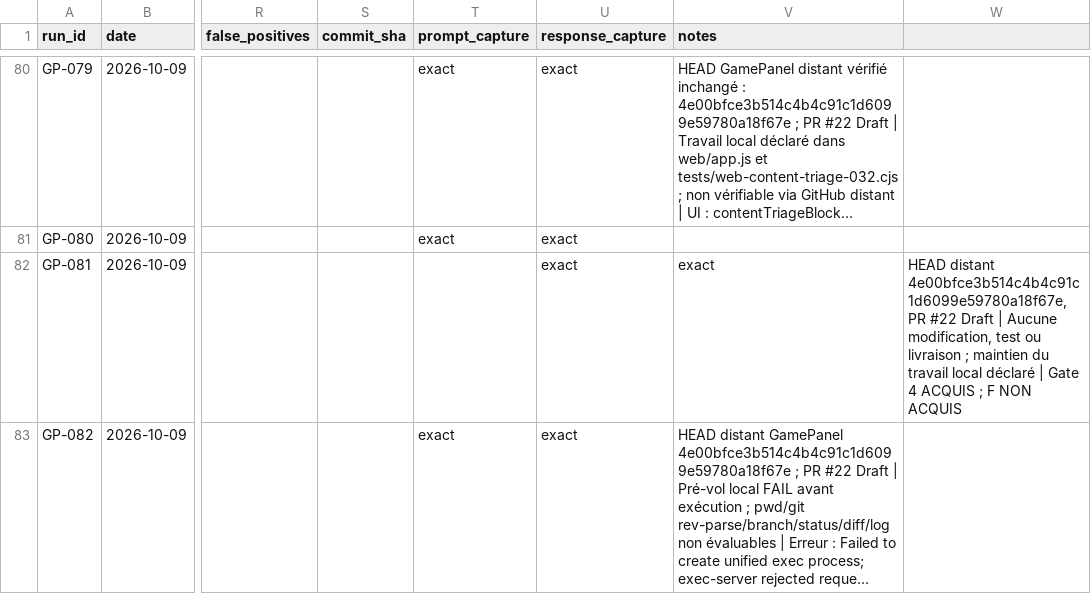
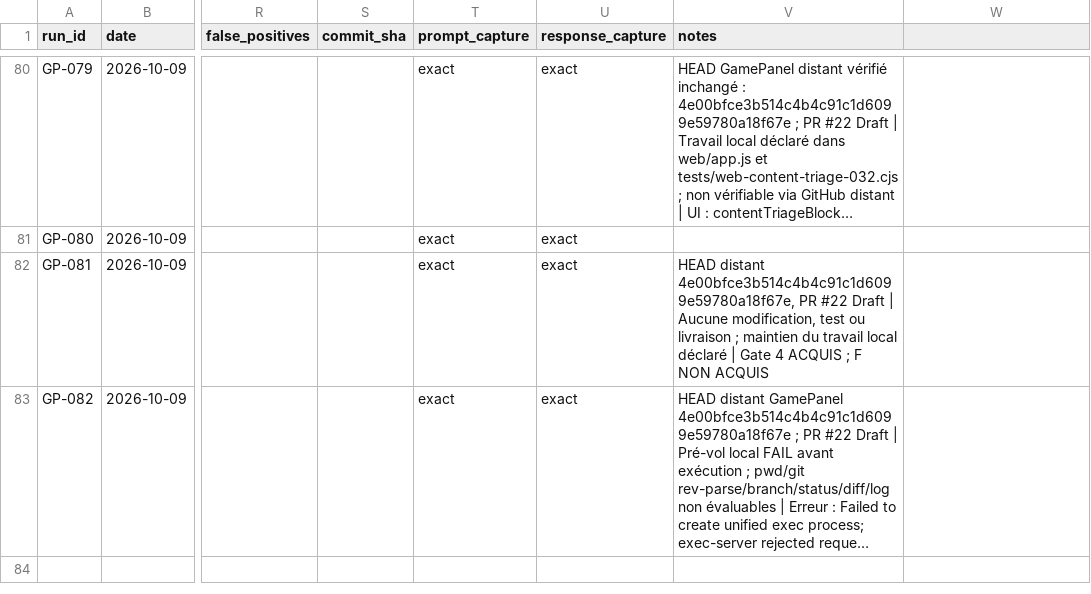
Before and after one commit to MrMekouil/GPT_Benchmarks, a CSV file: data/runs.csv, drawn as a sheet; only a part is shown, gaps mark what is left out; long unchanged cells end in …; the diff names each change by its address in the sheet, - before the commit and + after, or states it on an @@ line.

Commit message:
data: fix GP-081 CSV column alignment

```diff
--- a/data/runs.csv
+++ b/data/runs.csv
-T82 (prompt_capture): (empty)
+T82 (prompt_capture): exact
-V82 (notes): exact
+V82 (notes): HEAD distant 4e00bfce3b514c4b4c91c1d6099e59780a18f67e, PR #22 Draft | Aucune modification, test ou livraison ; maintien du travail local déclaré | Gate 4 ACQUIS ; F NON ACQUIS
-W82: HEAD distant 4e00bfce3b514c4b4c91c1d6099e59780a18f67e, PR #22 Draft | Aucune modification, test ou livraison ; maintien du travail local déclaré | Gate 4 ACQUIS ; F NON ACQUIS
+W82: (empty)
```
